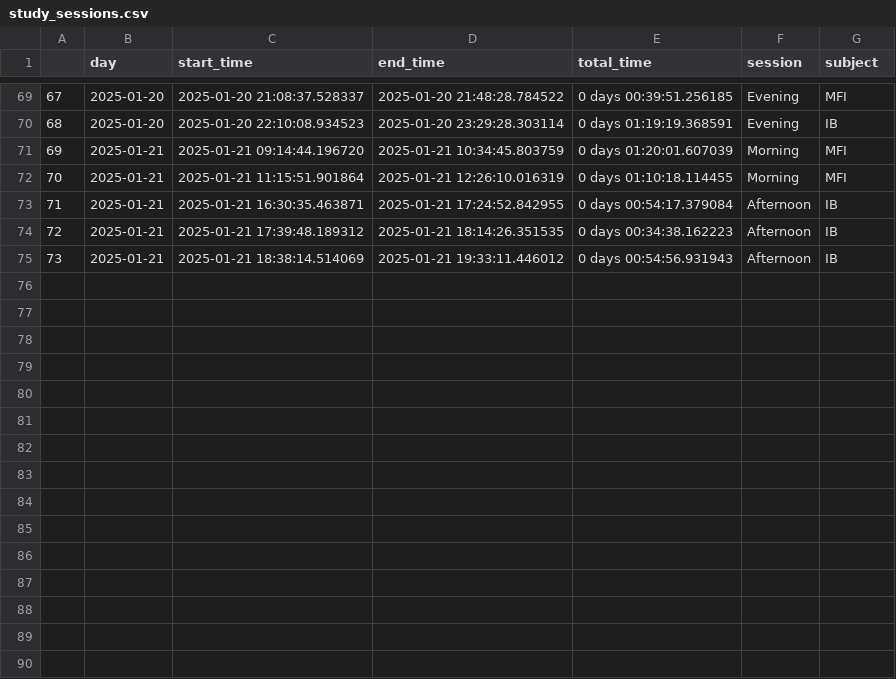
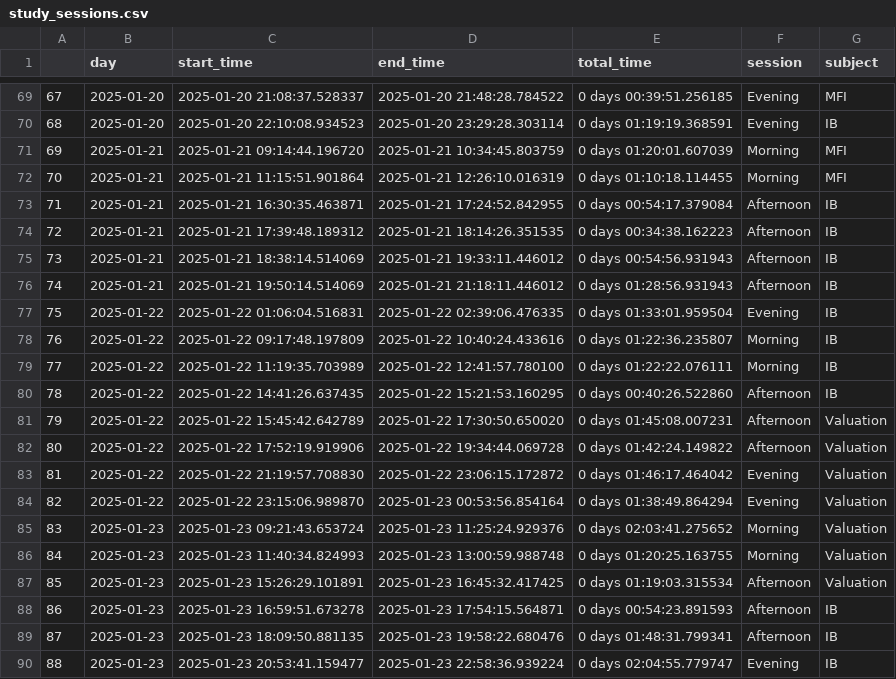
Before and after one commit to FedericoCortesi/Tracker, a CSV file: Logs/study_sessions.csv, drawn as a sheet; only a part is shown, gaps mark what is left out.

Commit message:
fixed start session logic

```diff
--- a/Logs/study_sessions.csv
+++ b/Logs/study_sessions.csv
@@ -75 +75,16 @@
 73,2025-01-21,2025-01-21 18:38:14.514069,2025-01-21 19:33:11.446012,0 days 00:54:56.931943,Afternoon,IB
+74,2025-01-21,2025-01-21 19:50:14.514069,2025-01-21 21:18:11.446012,0 days 01:28:56.931943,Afternoon,IB
+75,2025-01-22,2025-01-22 01:06:04.516831,2025-01-22 02:39:06.476335,0 days 01:33:01.959504,Evening,IB
+76,2025-01-22,2025-01-22 09:17:48.197809,2025-01-22 10:40:24.433616,0 days 01:22:36.235807,Morning,IB
+77,2025-01-22,2025-01-22 11:19:35.703989,2025-01-22 12:41:57.780100,0 days 01:22:22.076111,Morning,IB
+78,2025-01-22,2025-01-22 14:41:26.637435,2025-01-22 15:21:53.160295,0 days 00:40:26.522860,Afternoon,IB
+79,2025-01-22,2025-01-22 15:45:42.642789,2025-01-22 17:30:50.650020,0 days 01:45:08.007231,Afternoon,Valuation
+80,2025-01-22,2025-01-22 17:52:19.919906,2025-01-22 19:34:44.069728,0 days 01:42:24.149822,Afternoon,Valuation
+81,2025-01-22,2025-01-22 21:19:57.708830,2025-01-22 23:06:15.172872,0 days 01:46:17.464042,Evening,Valuation
+82,2025-01-22,2025-01-22 23:15:06.989870,2025-01-23 00:53:56.854164,0 days 01:38:49.864294,Evening,Valuation
+83,2025-01-23,2025-01-23 09:21:43.653724,2025-01-23 11:25:24.929376,0 days 02:03:41.275652,Morning,Valuation
+84,2025-01-23,2025-01-23 11:40:34.824993,2025-01-23 13:00:59.988748,0 days 01:20:25.163755,Morning,Valuation
+85,2025-01-23,2025-01-23 15:26:29.101891,2025-01-23 16:45:32.417425,0 days 01:19:03.315534,Afternoon,Valuation
+86,2025-01-23,2025-01-23 16:59:51.673278,2025-01-23 17:54:15.564871,0 days 00:54:23.891593,Afternoon,IB
+87,2025-01-23,2025-01-23 18:09:50.881135,2025-01-23 19:58:22.680476,0 days 01:48:31.799341,Afternoon,IB
+88,2025-01-23,2025-01-23 20:53:41.159477,2025-01-23 22:58:36.939224,0 days 02:04:55.779747,Evening,IB
```
Also changed, not shown: 2 other files.
